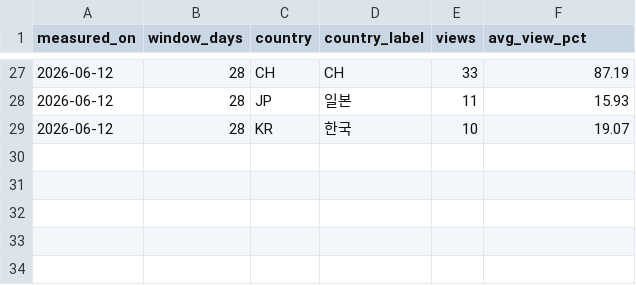
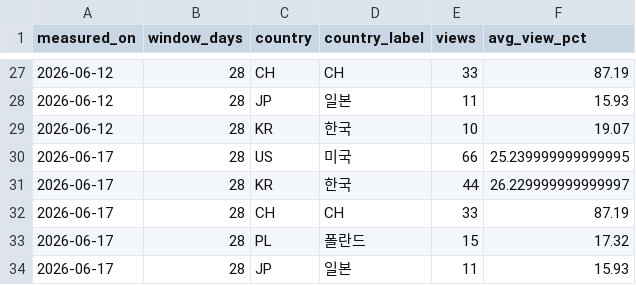
Before and after one commit to Cottons-Blue-leap/ProjectMuse, a CSV file: Analytics/geo.csv, drawn as a sheet; only a part is shown, gaps mark what is left out; the diff names each change by its address in the sheet, - before the commit and + after, or states it on an @@ line.

```diff
--- a/Analytics/geo.csv
+++ b/Analytics/geo.csv
+row 30: 2026-06-17 | 28 | US | 미국 | 66 | 25.239999999999995
+row 31: 2026-06-17 | 28 | KR | 한국 | 44 | 26.229999999999997
+row 32: 2026-06-17 | 28 | CH | CH | 33 | 87.19
+row 33: 2026-06-17 | 28 | PL | 폴란드 | 15 | 17.32
+row 34: 2026-06-17 | 28 | JP | 일본 | 11 | 15.93
```
Also changed, not shown: Analytics/search.csv, Analytics/snapshots.csv, 5 other files.
